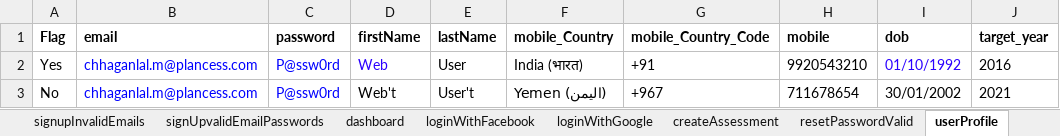
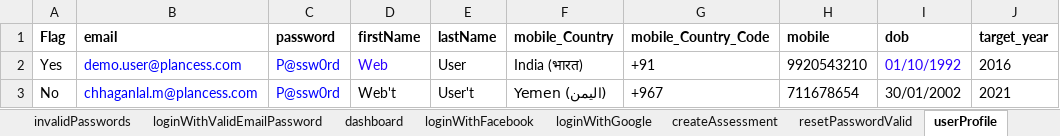
Before and after one commit to clmathuriya/webdriver, an Excel workbook: src/main/resources/testData.xlsx, sheet userProfile, drawn as a sheet; only a part is shown; values as stored, in another font and other column widths than the file's, no borders; the diff names each change by its address in the sheet, - before the commit and + after, or states it on an @@ line.

```diff
--- a/src/main/resources/testData.xlsx (sheet userProfile)
+++ b/src/main/resources/testData.xlsx (sheet userProfile)
@@ sheet tab hidden: signupInvalidEmails @@
@@ sheet tab hidden: signUpvalidEmailPasswords @@
-B2 (email): chhaganlal.m@plancess.com
+B2 (email): demo.user@plancess.com
```
Also changed, not shown: sheet createAssessment, sheet resetPasswordValid, sheet loginWithValidEmailPassword, sheet dashboard, sheet assessment_valid, other sheet tabs, 1 other file.
